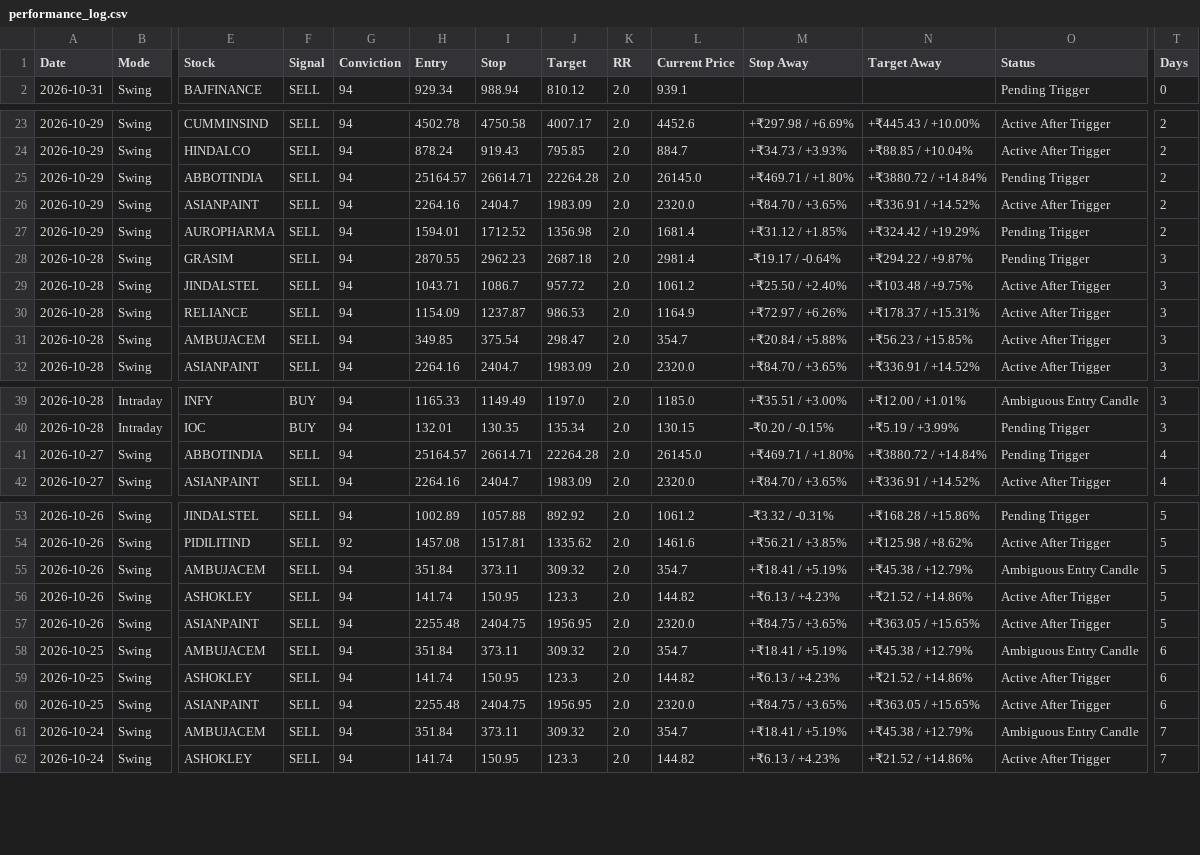
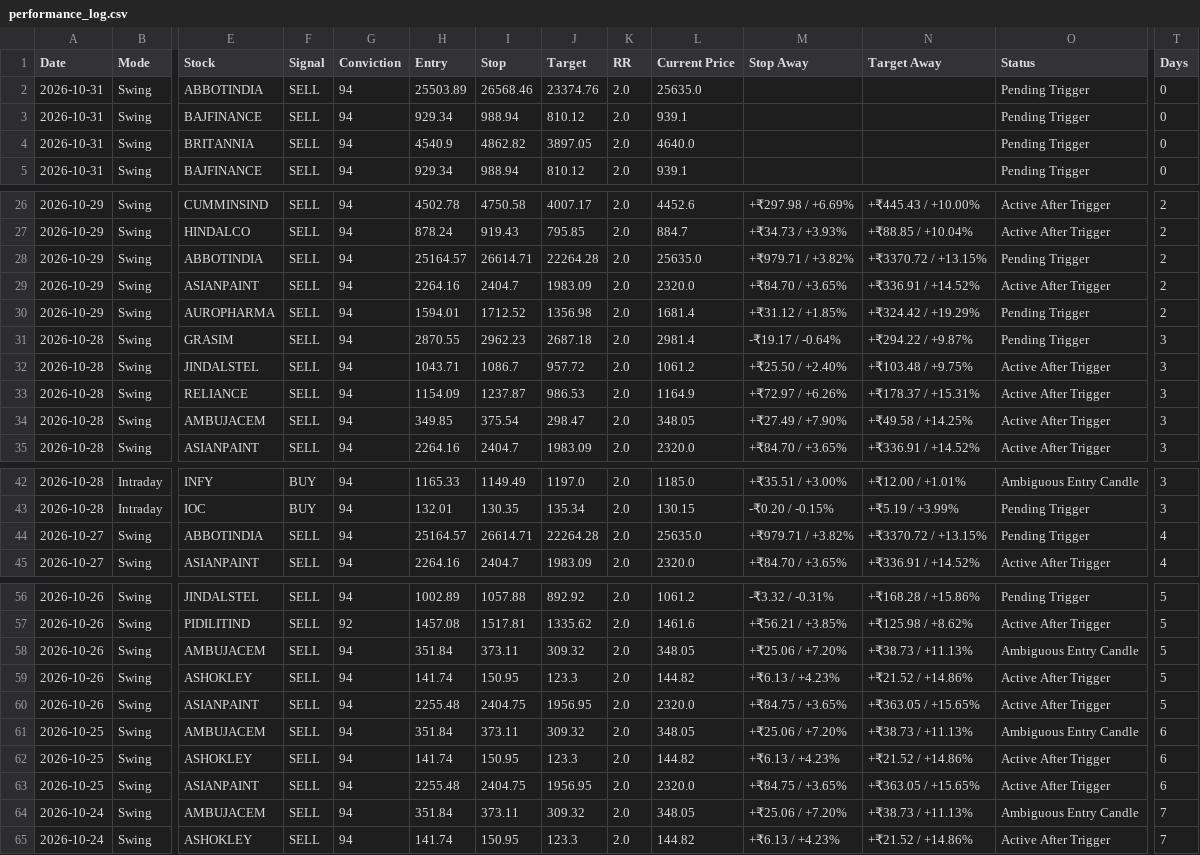
Before and after one commit to pankajmanchnda/swing-trading-scanner, a CSV file: performance_log.csv, drawn as a sheet; only a part is shown, gaps mark what is left out; addresses are those after the commit; rows hold the shown columns only; the diff covers the shown part only; the diff names each change by its address in the sheet, - before the commit and + after, or states it on an @@ line.

```diff
--- a/performance_log.csv
+++ b/performance_log.csv
+row 2: 2026-10-31 | Swing | ABBOTINDIA | SELL | 94 | 25503.89 | 26568.46 | 23374.76 | 2.0 | 25635.0 |  |  | Pending Trigger | 0
+row 3: 2026-10-31 | Swing | BAJFINANCE | SELL | 94 | 929.34 | 988.94 | 810.12 | 2.0 | 939.1 |  |  | Pending Trigger | 0
+row 4: 2026-10-31 | Swing | BRITANNIA | SELL | 94 | 4540.9 | 4862.82 | 3897.05 | 2.0 | 4640.0 |  |  | Pending Trigger | 0
-L28 (Current Price): 26145.0
+L28 (Current Price): 25635.0
-M28 (Stop Away): +₹469.71 / +1.80%
+M28 (Stop Away): +₹979.71 / +3.82%
-N28 (Target Away): +₹3880.72 / +14.84%
+N28 (Target Away): +₹3370.72 / +13.15%
-L34 (Current Price): 354.7
+L34 (Current Price): 348.05
-M34 (Stop Away): +₹20.84 / +5.88%
+M34 (Stop Away): +₹27.49 / +7.90%
-N34 (Target Away): +₹56.23 / +15.85%
+N34 (Target Away): +₹49.58 / +14.25%
-L44 (Current Price): 26145.0
+L44 (Current Price): 25635.0
-M44 (Stop Away): +₹469.71 / +1.80%
+M44 (Stop Away): +₹979.71 / +3.82%
-N44 (Target Away): +₹3880.72 / +14.84%
+N44 (Target Away): +₹3370.72 / +13.15%
-L58 (Current Price): 354.7
+L58 (Current Price): 348.05
-M58 (Stop Away): +₹18.41 / +5.19%
+M58 (Stop Away): +₹25.06 / +7.20%
-N58 (Target Away): +₹45.38 / +12.79%
+N58 (Target Away): +₹38.73 / +11.13%
-L61 (Current Price): 354.7
+L61 (Current Price): 348.05
-M61 (Stop Away): +₹18.41 / +5.19%
+M61 (Stop Away): +₹25.06 / +7.20%
-N61 (Target Away): +₹45.38 / +12.79%
+N61 (Target Away): +₹38.73 / +11.13%
-L64 (Current Price): 354.7
+L64 (Current Price): 348.05
-M64 (Stop Away): +₹18.41 / +5.19%
+M64 (Stop Away): +₹25.06 / +7.20%
-N64 (Target Away): +₹45.38 / +12.79%
+N64 (Target Away): +₹38.73 / +11.13%
```
Also changed, not shown: 9 edited cells elsewhere in this file, 1 other file.
